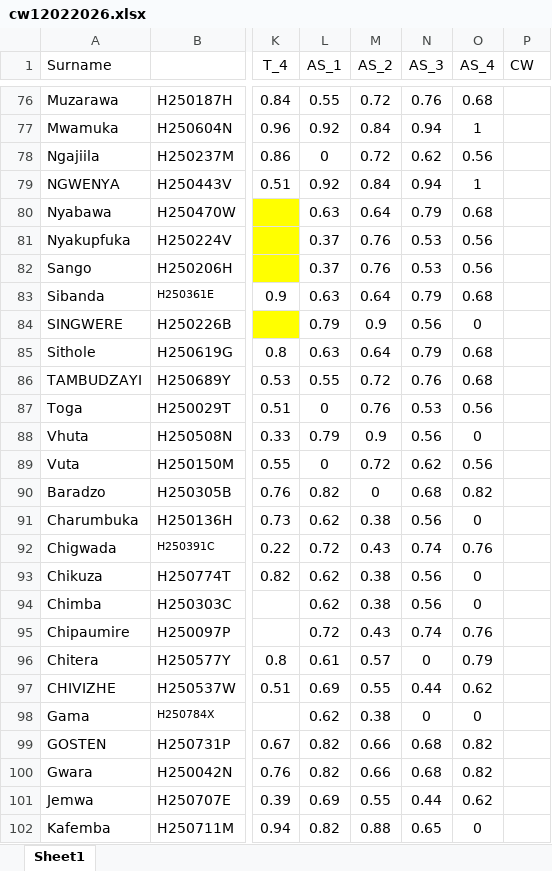
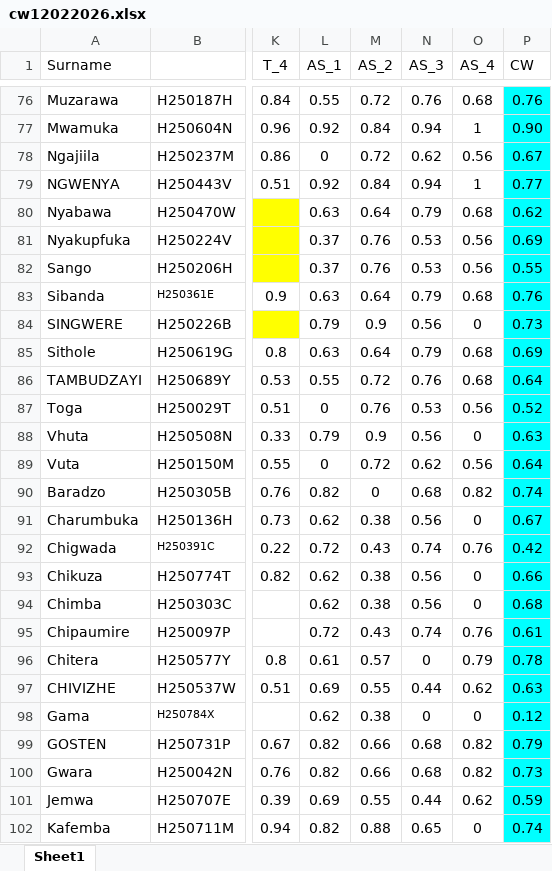
Before and after one commit to tnmutusva/course, an Excel workbook: cw12022026.xlsx, sheet Sheet1, drawn as a sheet; only a part is shown, gaps mark what is left out; values as stored, in another font and other column widths than the file's, no borders; table styles not drawn; the diff covers the shown part only; the diff names each change by its address in the sheet, - before the commit and + after, or states it on an @@ line.

```diff
--- a/cw12022026.xlsx (sheet Sheet1)
+++ b/cw12022026.xlsx (sheet Sheet1)
-P76:P102 fill: none
+P76:P102 fill: #00FFFF
-P76 (CW): (empty)
+P76 (CW): 0.76
-P77 (CW): (empty)
+P77 (CW): 0.90
-P78 (CW): (empty)
+P78 (CW): 0.67
-P79 (CW): (empty)
+P79 (CW): 0.77
-P80 (CW): (empty)
+P80 (CW): 0.62
-P81 (CW): (empty)
+P81 (CW): 0.69
-P82 (CW): (empty)
+P82 (CW): 0.55
-P83 (CW): (empty)
+P83 (CW): 0.76
-P84 (CW): (empty)
+P84 (CW): 0.73
-P85 (CW): (empty)
+P85 (CW): 0.69
-P86 (CW): (empty)
+P86 (CW): 0.64
-P87 (CW): (empty)
+P87 (CW): 0.52
-P88 (CW): (empty)
+P88 (CW): 0.63
-P89 (CW): (empty)
+P89 (CW): 0.64
-P90 (CW): (empty)
+P90 (CW): 0.74
-P91 (CW): (empty)
+P91 (CW): 0.67
-P92 (CW): (empty)
+P92 (CW): 0.42
-P93 (CW): (empty)
+P93 (CW): 0.66
-P94 (CW): (empty)
+P94 (CW): 0.68
-P95 (CW): (empty)
+P95 (CW): 0.61
-P96 (CW): (empty)
+P96 (CW): 0.78
-P97 (CW): (empty)
+P97 (CW): 0.63
-P98 (CW): (empty)
+P98 (CW): 0.12
-P99 (CW): (empty)
+P99 (CW): 0.79
-P100 (CW): (empty)
+P100 (CW): 0.73
-P101 (CW): (empty)
+P101 (CW): 0.59
-P102 (CW): (empty)
+P102 (CW): 0.74
```
Also changed, not shown: 209 edited cells and cell formats elsewhere in this sheet.
